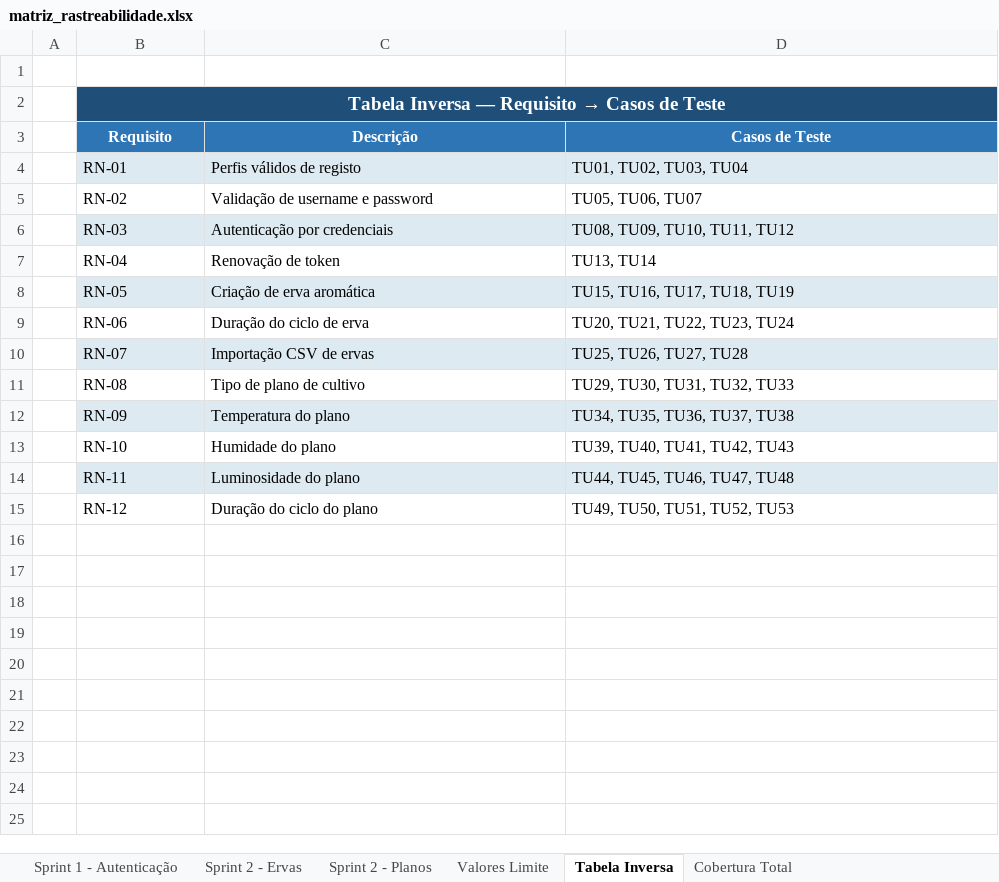
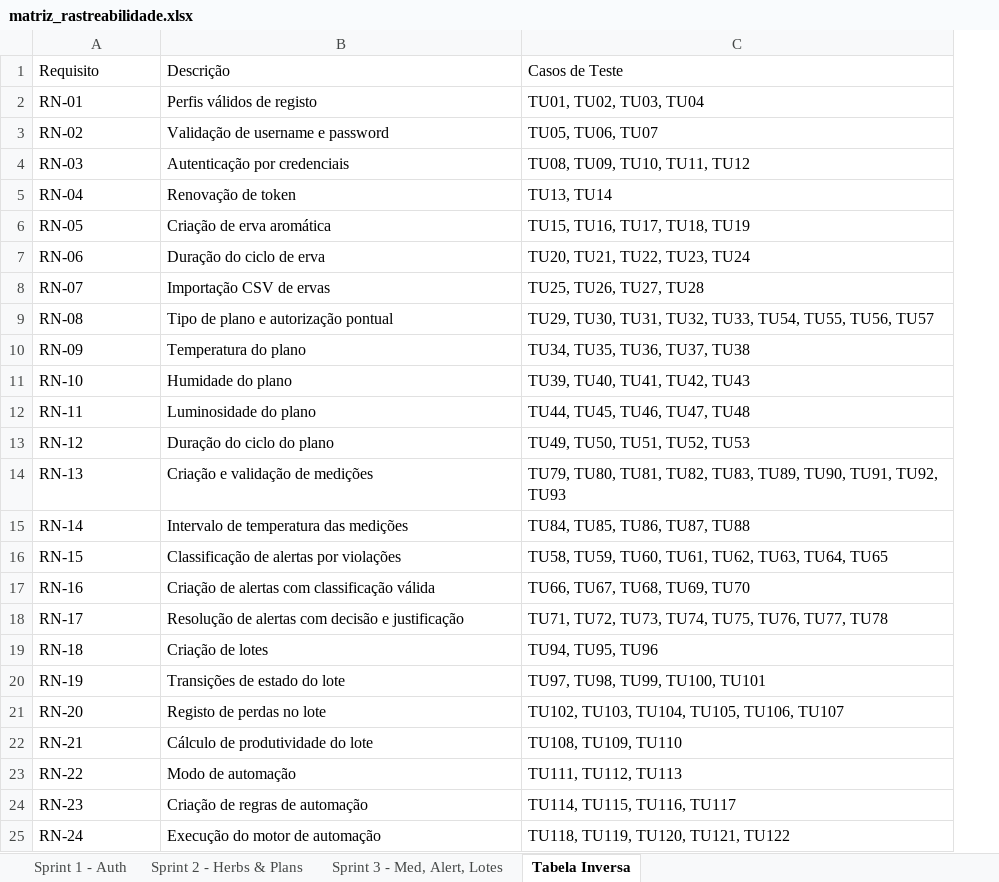
Before and after one commit to GoncaloSilvaCorreia/greenherb-api, an Excel workbook: matriz_rastreabilidade.xlsx, sheet Tabela Inversa, drawn as a sheet; values as stored, in another font and other column widths than the file's, no borders; removed rows and columns are numbered as before the commit, all else as after; the diff names each change by its address in the sheet, - before the commit and + after, or states it on an @@ line.

```diff
--- a/matriz_rastreabilidade.xlsx (sheet Tabela Inversa)
+++ b/matriz_rastreabilidade.xlsx (sheet Tabela Inversa)
-sheet tab: Sprint 1 - Autenticação
+sheet tab: Sprint 1 - Auth
-sheet tab: Sprint 2 - Ervas
+sheet tab: Sprint 2 - Herbs & Plans
-sheet tab: Sprint 2 - Planos
+sheet tab: Sprint 3 - Med, Alert, Lotes
-sheet tab: Valores Limite
-sheet tab: Cobertura Total
-column A, empty
-row 1: (empty)
-row 2:  | Tabela Inversa — Requisito → Casos de Teste
@@ A1:C1 fill: #2E75B6 → none, bold: on → off, text colour: #FFFFFF → black, alignment: center → left @@
-A2:C2 fill: #DEEAF1
+A2:C2 fill: none
-A4:C4 fill: #DEEAF1
+A4:C4 fill: none
-A6:C6 fill: #DEEAF1
+A6:C6 fill: none
-A8:C8 fill: #DEEAF1
+A8:C8 fill: none
-B9: Tipo de plano de cultivo
+B9: Tipo de plano e autorização pontual
-C9: TU29, TU30, TU31, TU32, TU33
+C9: TU29, TU30, TU31, TU32, TU33, TU54, TU55, TU56, TU57
-A10:C10 fill: #DEEAF1
+A10:C10 fill: none
-A12:C12 fill: #DEEAF1
+A12:C12 fill: none
+row 14: RN-13 | Criação e validação de medições | TU79, TU80, TU81, TU82, TU83, TU89, TU90, TU91, TU92, TU93
+row 15: RN-14 | Intervalo de temperatura das medições | TU84, TU85, TU86, TU87, TU88
+row 16: RN-15 | Classificação de alertas por violações | TU58, TU59, TU60, TU61, TU62, TU63, TU64, TU65
+row 17: RN-16 | Criação de alertas com classificação válida | TU66, TU67, TU68, TU69, TU70
+row 18: RN-17 | Resolução de alertas com decisão e justificação | TU71, TU72, TU73, TU74, TU75, TU76, TU77, TU78
+row 19: RN-18 | Criação de lotes | TU94, TU95, TU96
+row 20: RN-19 | Transições de estado do lote | TU97, TU98, TU99, TU100, TU101
+row 21: RN-20 | Registo de perdas no lote | TU102, TU103, TU104, TU105, TU106, TU107
+row 22: RN-21 | Cálculo de produtividade do lote | TU108, TU109, TU110
+row 23: RN-22 | Modo de automação | TU111, TU112, TU113
+row 24: RN-23 | Criação de regras de automação | TU114, TU115, TU116, TU117
+row 25: RN-24 | Execução do motor de automação | TU118, TU119, TU120, TU121, TU122
```
Also changed, not shown: sheet Sprint 3 - Med, Alert, Lotes, sheet Sprint 2 - Herbs & Plans, sheet Sprint 1 - Auth, 4 other files.
